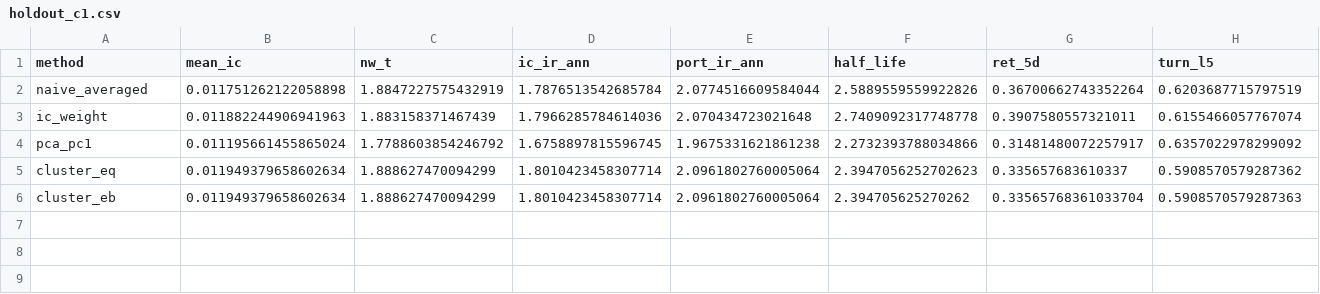
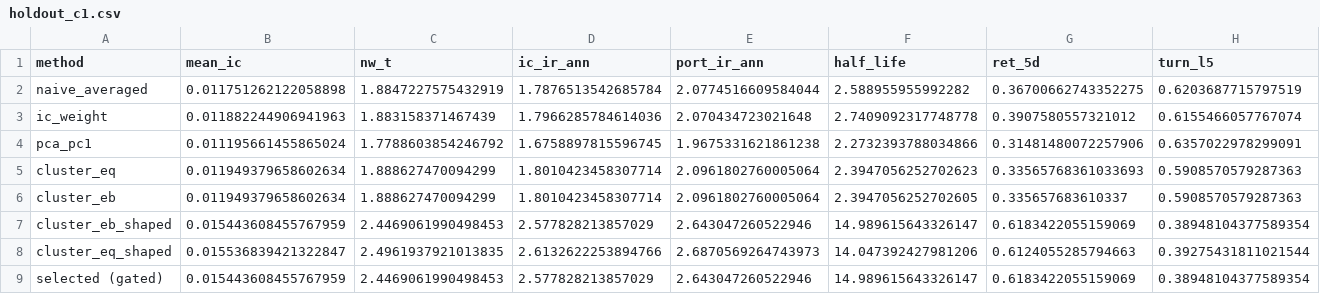
Before and after one commit to HashimAlmodamagha/ultramarin-feature-composition, a CSV file: results/holdout_c1.csv, drawn as a sheet.

```diff
--- a/results/holdout_c1.csv
+++ b/results/holdout_c1.csv
@@ -1,6 +1,9 @@
 method,mean_ic,nw_t,ic_ir_ann,port_ir_ann,half_life,ret_5d,turn_l5
-naive_averaged,0.011751262122058898,1.8847227575432919,1.7876513542685784,2.0774516609584044,2.5889559559922826,0.36700662743352264,0.6203687715797519
-ic_weight,0.011882244906941963,1.883158371467439,1.7966285784614036,2.070434723021648,2.7409092317748778,0.3907580557321011,0.6155466057767074
-pca_pc1,0.011195661455865024,1.7788603854246792,1.6758897815596745,1.9675331621861238,2.2732393788034866,0.31481480072257917,0.6357022978299092
-cluster_eq,0.011949379658602634,1.888627470094299,1.8010423458307714,2.0961802760005064,2.3947056252702623,0.335657683610337,0.5908570579287362
-cluster_eb,0.011949379658602634,1.888627470094299,1.8010423458307714,2.0961802760005064,2.394705625270262,0.33565768361033704,0.5908570579287363
+naive_averaged,0.011751262122058898,1.8847227575432919,1.7876513542685784,2.0774516609584044,2.588955955992282,0.36700662743352275,0.6203687715797519
+ic_weight,0.011882244906941963,1.883158371467439,1.7966285784614036,2.070434723021648,2.7409092317748778,0.3907580557321012,0.6155466057767074
+pca_pc1,0.011195661455865024,1.7788603854246792,1.6758897815596745,1.9675331621861238,2.2732393788034866,0.31481480072257906,0.6357022978299091
+cluster_eq,0.011949379658602634,1.888627470094299,1.8010423458307714,2.0961802760005064,2.3947056252702623,0.33565768361033693,0.5908570579287363
+cluster_eb,0.011949379658602634,1.888627470094299,1.8010423458307714,2.0961802760005064,2.3947056252702605,0.335657683610337,0.5908570579287363
+cluster_eb_shaped,0.015443608455767959,2.4469061990498453,2.577828213857029,2.643047260522946,14.989615643326147,0.6183422055159069,0.38948104377589354
+cluster_eq_shaped,0.015536839421322847,2.4961937921013835,2.6132622253894766,2.6870569264743973,14.047392427981206,0.6124055285794663,0.39275431811021544
+selected (gated),0.015443608455767959,2.4469061990498453,2.577828213857029,2.643047260522946,14.989615643326147,0.6183422055159069,0.38948104377589354
```
Also changed, not shown: results/cv_c4.csv, results/holdout_c2.csv, 9 other files.
